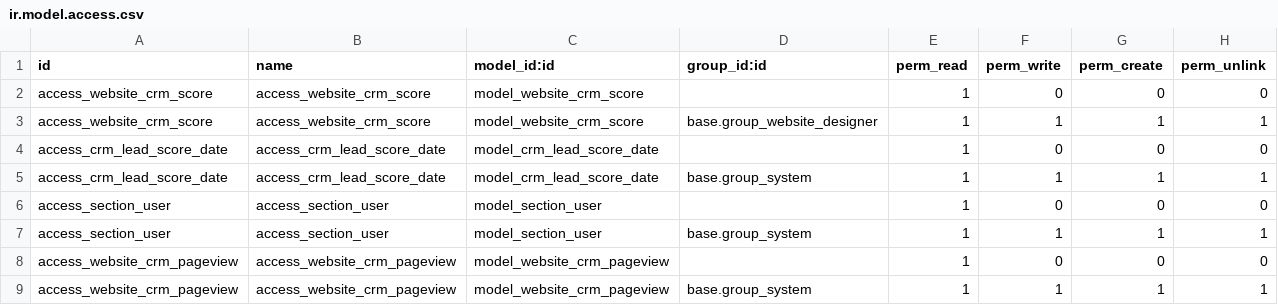
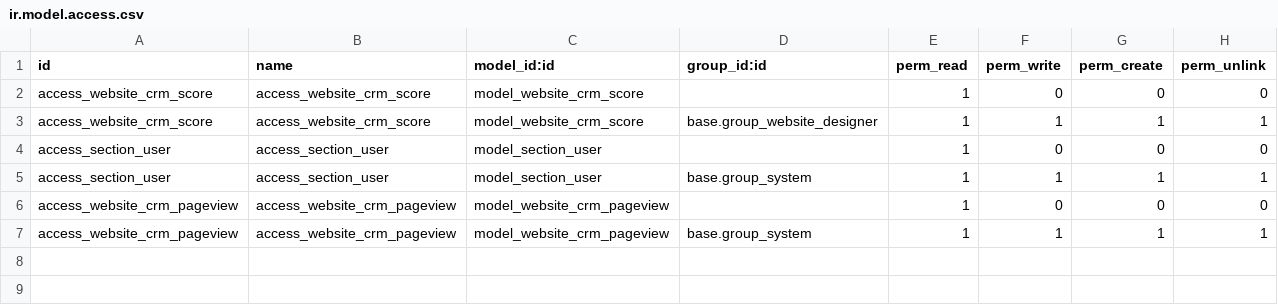
Before and after one commit to serkia/odoo, a CSV file: addons/website_crm_score/security/ir.model.access.csv, drawn as a sheet.

Commit message:
[ADD] added demo data + dependency to marketing added + some useless stuff removed

```diff
--- a/addons/website_crm_score/security/ir.model.access.csv
+++ b/addons/website_crm_score/security/ir.model.access.csv
@@ -3,4 +3,2 @@ access_website_crm_score,access_website_crm_score,model_website_crm_score,,1,0,0
 access_website_crm_score,access_website_crm_score,model_website_crm_score,base.group_website_designer,1,1,1,1
-access_crm_lead_score_date,access_crm_lead_score_date,model_crm_lead_score_date,,1,0,0,0
-access_crm_lead_score_date,access_crm_lead_score_date,model_crm_lead_score_date,base.group_system,1,1,1,1
 access_section_user,access_section_user,model_section_user,,1,0,0,0
```
Also changed, not shown: 7 other files.
